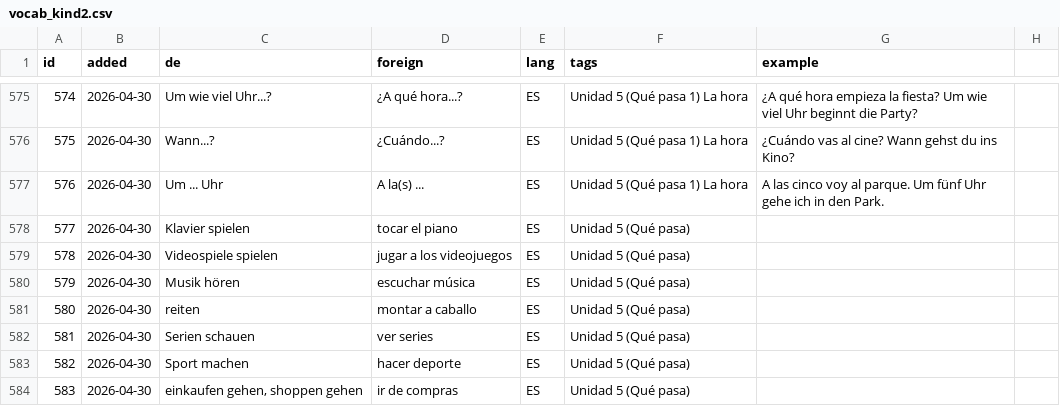
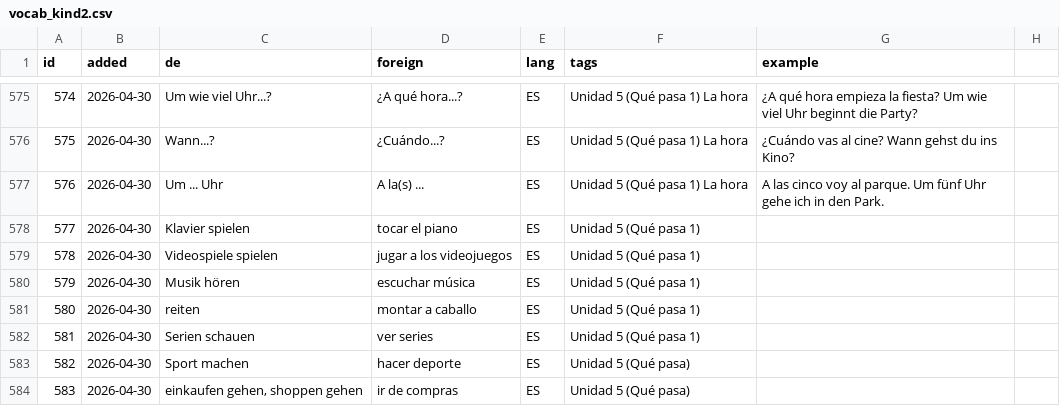
Before and after one commit to mash2209/vokabeltrainer, a CSV file: csv/vocab_kind2.csv, drawn as a sheet; only a part is shown, gaps mark what is left out.

Commit message:
Update vocab_kind2.csv

```diff
--- a/csv/vocab_kind2.csv
+++ b/csv/vocab_kind2.csv
@@ -577,7 +577,7 @@ id,added,de,foreign,lang,tags,example
 576,2026-04-30,Um ... Uhr,A la(s) ...,ES,Unidad 5 (Qué pasa 1) La hora,A las cinco voy al parque. Um fünf Uhr gehe ich in den Park.
-577,2026-04-30,Klavier spielen,tocar el piano,ES,Unidad 5 (Qué pasa),
-578,2026-04-30,Videospiele spielen,jugar a los videojuegos,ES,Unidad 5 (Qué pasa),
-579,2026-04-30,Musik hören,escuchar música,ES,Unidad 5 (Qué pasa),
-580,2026-04-30,reiten,montar a caballo,ES,Unidad 5 (Qué pasa),
-581,2026-04-30,Serien schauen,ver series,ES,Unidad 5 (Qué pasa),
+577,2026-04-30,Klavier spielen,tocar el piano,ES,Unidad 5 (Qué pasa 1),
+578,2026-04-30,Videospiele spielen,jugar a los videojuegos,ES,Unidad 5 (Qué pasa 1),
+579,2026-04-30,Musik hören,escuchar música,ES,Unidad 5 (Qué pasa 1),
+580,2026-04-30,reiten,montar a caballo,ES,Unidad 5 (Qué pasa 1),
+581,2026-04-30,Serien schauen,ver series,ES,Unidad 5 (Qué pasa 1),
 582,2026-04-30,Sport machen,hacer deporte,ES,Unidad 5 (Qué pasa),
```
